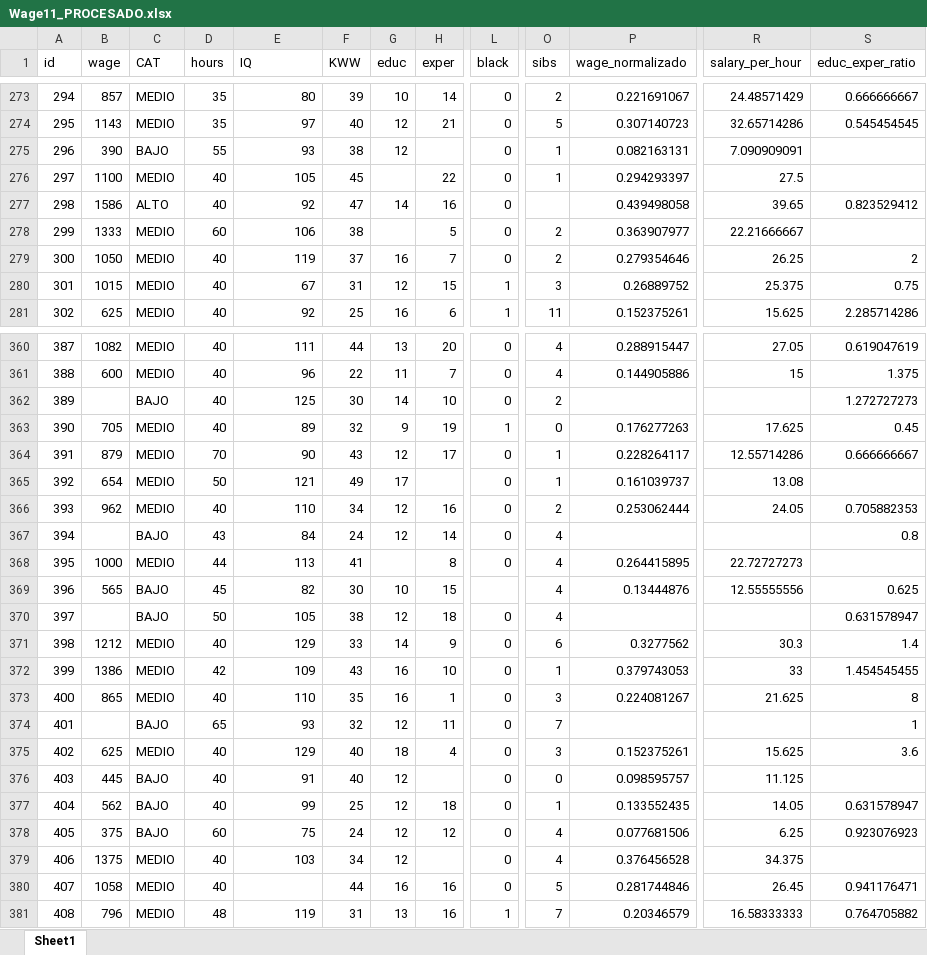
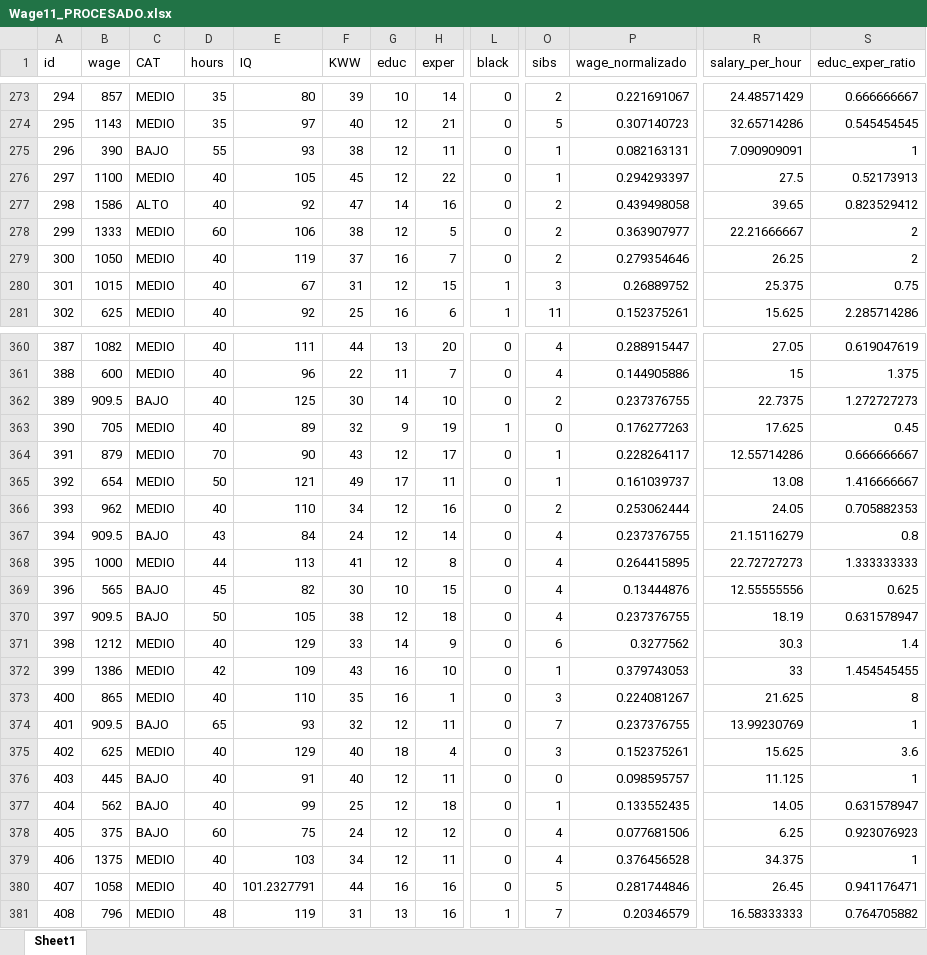
Before and after one commit to Sebastian1499/WAGE, an Excel workbook: Wage11_PROCESADO.xlsx, sheet Sheet1, drawn as a sheet; only a part is shown, gaps mark what is left out; values as stored, in another font and other column widths than the file's, no borders; the diff covers the shown part only; the diff names each change by its address in the sheet, - before the commit and + after, or states it on an @@ line.

Commit message:
Actualizar Wage11_PROCESADO.xlsx con datos del analisis final

```diff
--- a/Wage11_PROCESADO.xlsx (sheet Sheet1)
+++ b/Wage11_PROCESADO.xlsx (sheet Sheet1)
-H275 (exper): (empty)
+H275 (exper): 11
-S275 (educ_exper_ratio): (empty)
+S275 (educ_exper_ratio): 1
-G276 (educ): (empty)
+G276 (educ): 12
-S276 (educ_exper_ratio): (empty)
+S276 (educ_exper_ratio): 0.52173913
-O277 (sibs): (empty)
+O277 (sibs): 2
-G278 (educ): (empty)
+G278 (educ): 12
-S278 (educ_exper_ratio): (empty)
+S278 (educ_exper_ratio): 2
-B362 (wage): (empty)
+B362 (wage): 909.5
-P362 (wage_normalizado): (empty)
+P362 (wage_normalizado): 0.237376755
-R362 (salary_per_hour): (empty)
+R362 (salary_per_hour): 22.7375
-H365 (exper): (empty)
+H365 (exper): 11
-S365 (educ_exper_ratio): (empty)
+S365 (educ_exper_ratio): 1.416666667
-B367 (wage): (empty)
+B367 (wage): 909.5
-P367 (wage_normalizado): (empty)
+P367 (wage_normalizado): 0.237376755
-R367 (salary_per_hour): (empty)
+R367 (salary_per_hour): 21.15116279
-G368 (educ): (empty)
+G368 (educ): 12
-S368 (educ_exper_ratio): (empty)
+S368 (educ_exper_ratio): 1.333333333
-L369 (black): (empty)
+L369 (black): 0
-B370 (wage): (empty)
+B370 (wage): 909.5
-P370 (wage_normalizado): (empty)
+P370 (wage_normalizado): 0.237376755
-R370 (salary_per_hour): (empty)
+R370 (salary_per_hour): 18.19
-B374 (wage): (empty)
+B374 (wage): 909.5
-P374 (wage_normalizado): (empty)
+P374 (wage_normalizado): 0.237376755
-R374 (salary_per_hour): (empty)
+R374 (salary_per_hour): 13.99230769
-H376 (exper): (empty)
+H376 (exper): 11
-S376 (educ_exper_ratio): (empty)
+S376 (educ_exper_ratio): 1
-H379 (exper): (empty)
+H379 (exper): 11
-S379 (educ_exper_ratio): (empty)
+S379 (educ_exper_ratio): 1
-E380 (IQ): (empty)
+E380 (IQ): 101.2327791
```
Also changed, not shown: 375 edited cells elsewhere in this sheet.
